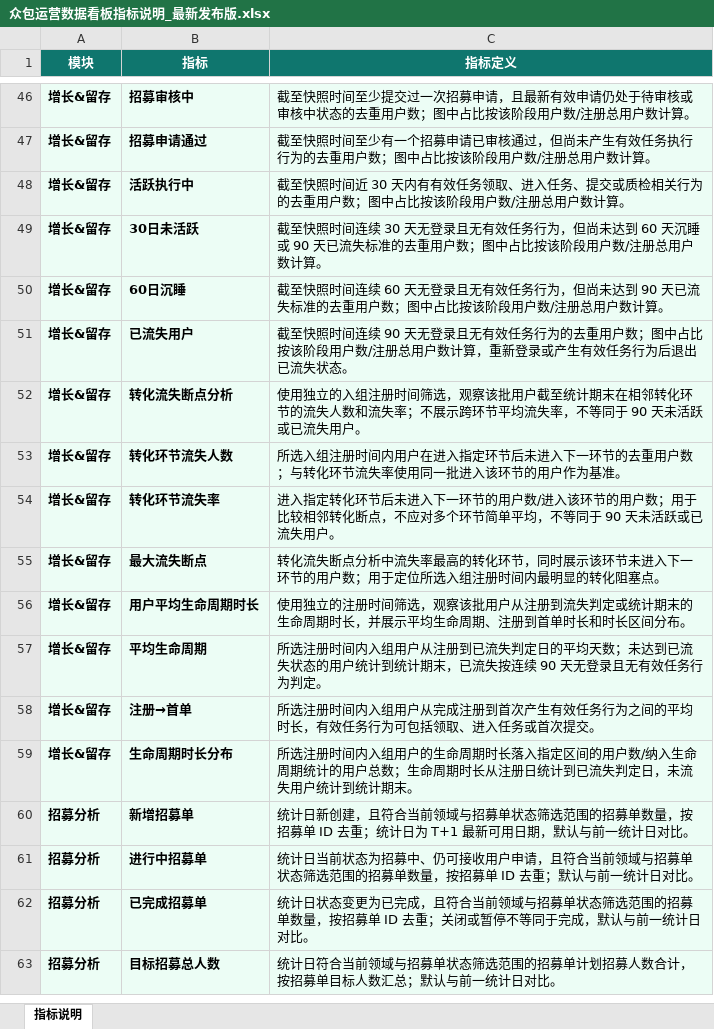
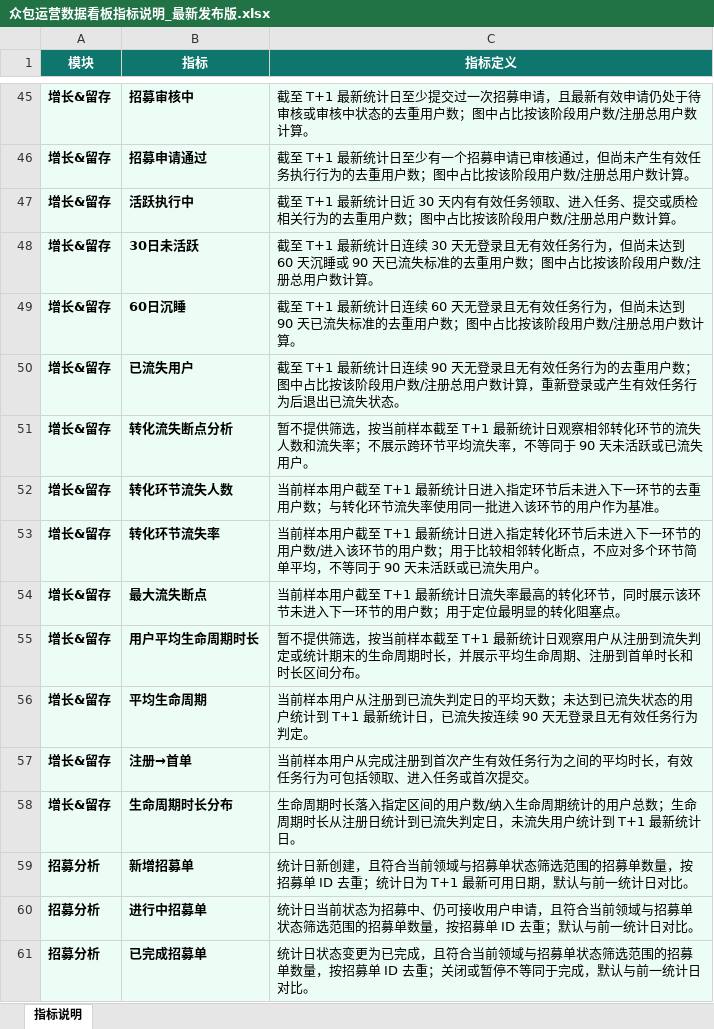
Before and after one commit to nolfacalatroni776-design/appen-crowd-dashboard, an Excel workbook: docs/众包运营数据看板指标说明_最新发布版.xlsx, sheet 指标说明, drawn as a sheet; only a part is shown, gaps mark what is left out; the shorter side is filled out with more unchanged rows; values as stored, in another font and other column widths than the file's, no borders; addresses are those after the commit; the diff covers the shown part only; the diff names each change by its address in the sheet, - before the commit and + after, or states it on an @@ line.

```diff
--- a/docs/众包运营数据看板指标说明_最新发布版.xlsx (sheet 指标说明)
+++ b/docs/众包运营数据看板指标说明_最新发布版.xlsx (sheet 指标说明)
-C45 (指标定义): 截至快照时间至少提交…
+C45 (指标定义): 截至 T+1 最新统计日至少提交…
-C46 (指标定义): 截至快照时间至少有一…
+C46 (指标定义): 截至 T+1 最新统计日至少有一…
-C47 (指标定义): 截至快照时间近 30 天…
+C47 (指标定义): 截至 T+1 最新统计日近 30 天…
-C48 (指标定义): 截至快照时间连续 30…
+C48 (指标定义): 截至 T+1 最新统计日连续 30…
-C49 (指标定义): 截至快照时间连续 60…
+C49 (指标定义): 截至 T+1 最新统计日连续 60…
-C50 (指标定义): 截至快照时间连续 90…
+C50 (指标定义): 截至 T+1 最新统计日连续 90…
-C51 (指标定义): 使用独立的入组注册时间筛选，观察该批用户截至统计期末在相邻转化…
+C51 (指标定义): 暂不提供筛选，按当前样本截至 T+1 最新统计日观察相邻转化…
-C52 (指标定义): 所选入组注册时间内用户在进入指定…
+C52 (指标定义): 当前样本用户截至 T+1 最新统计日进入指定…
-C53 (指标定义): 进入指定…
+C53 (指标定义): 当前样本用户截至 T+1 最新统计日进入指定…
-C54 (指标定义): 转化流失断点分析中流失率最高的转化环节，同时展示该环节未进入下一环节的用户数；用于定位所选入组注册时间内最明显的…
+C54 (指标定义): 当前样本用户截至 T+1 最新统计日流失率最高的转化环节，同时展示该环节未进入下一环节的用户数；用于定位最明显的…
-C55 (指标定义): 使用独立的注册时间筛选，观察该批用户从注…
+C55 (指标定义): 暂不提供筛选，按当前样本截至 T+1 最新统计日观察用户从注…
-C56 (指标定义): 所选注册时间内入组用户从注册到已流失判定日的平均天数；未达到已流失状态的用户统计到统计期末，已流失…
+C56 (指标定义): 当前样本用户从注册到已流失判定日的平均天数；未达到已流失状态的用户统计到 T+1 最新统计日，已流失…
-C57 (指标定义): 所选注册时间内入组用户从完…
+C57 (指标定义): 当前样本用户从完…
-C58 (指标定义): 所选注册时间内入组用户的生命周期时长落入指定区间的用户数/纳入生命周期统计的用户总数；生命周期时长从注册日统计到已流失判定日，未流失用户统计到统计期末。
+C58 (指标定义): 生命周期时长落入指定区间的用户数/纳入生命周期统计的用户总数；生命周期时长从注册日统计到已流失判定日，未流失用户统计到 T+1 最新统计日。
```
Also changed, not shown: 1 removed row and 18 edited cells elsewhere in this sheet, 3 other files.
